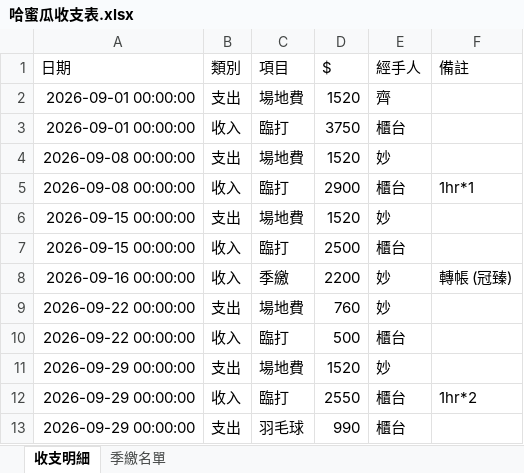
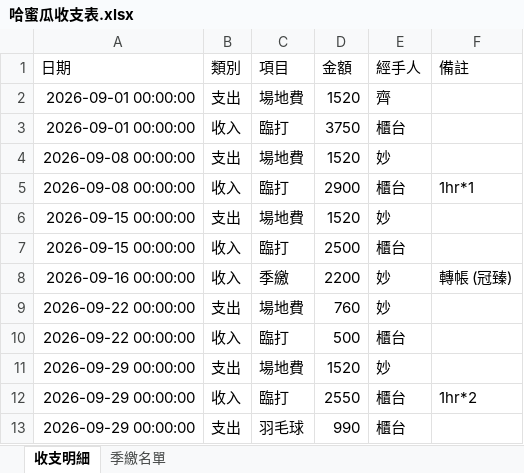
Before and after one commit to PastaRakko/melon-finance2, an Excel workbook: 哈蜜瓜收支表.xlsx, sheet 收支明細, drawn as a sheet; values as stored, in another font and other column widths than the file's, no borders; the diff names each change by its address in the sheet, - before the commit and + after, or states it on an @@ line.

Commit message:
Add files via upload

```diff
--- a/哈蜜瓜收支表.xlsx (sheet 收支明細)
+++ b/哈蜜瓜收支表.xlsx (sheet 收支明細)
-D1: $
+D1: 金額
```
